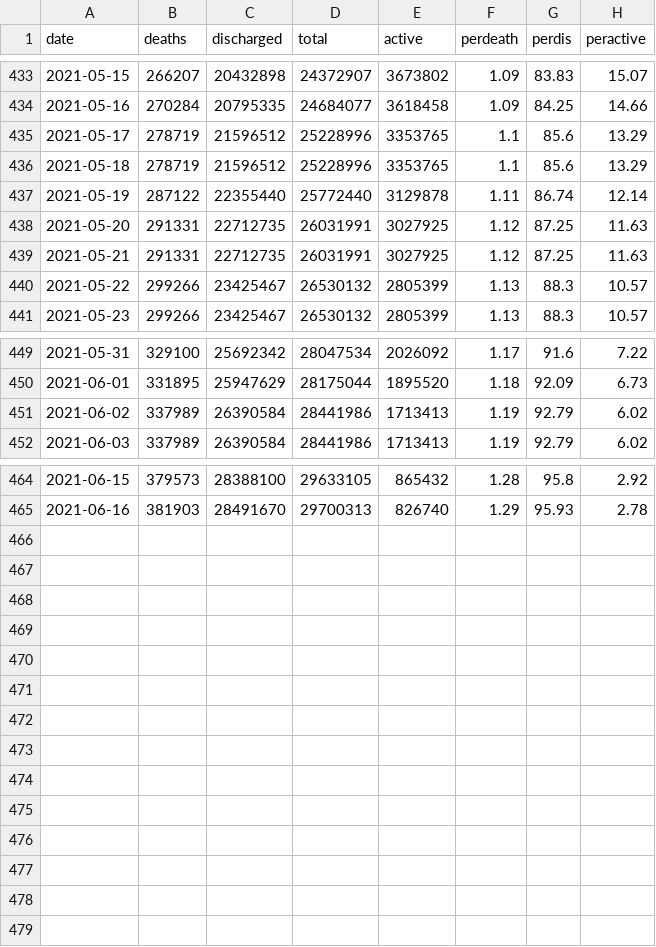
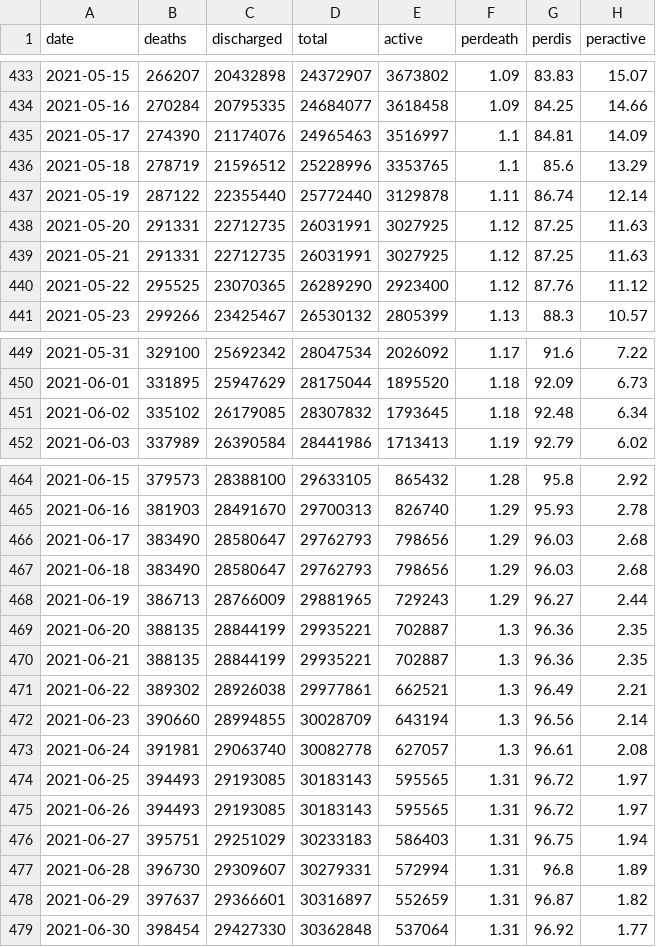
Before and after one commit to rutvikbaxi/Covid-Dashboard, a CSV file: df_india.csv, drawn as a sheet; only a part is shown, gaps mark what is left out.

```diff
--- a/df_india.csv
+++ b/df_india.csv
@@ -434,3 +434,3 @@ date,deaths,discharged,total,active,perdeath,perdis,peractive
 2021-05-16,270284,20795335,24684077,3618458,1.09,84.25,14.66
-2021-05-17,278719,21596512,25228996,3353765,1.1,85.6,13.29
+2021-05-17,274390,21174076,24965463,3516997,1.1,84.81,14.09
 2021-05-18,278719,21596512,25228996,3353765,1.1,85.6,13.29
@@ -439,3 +439,3 @@ date,deaths,discharged,total,active,perdeath,perdis,peractive
 2021-05-21,291331,22712735,26031991,3027925,1.12,87.25,11.63
-2021-05-22,299266,23425467,26530132,2805399,1.13,88.3,10.57
+2021-05-22,295525,23070365,26289290,2923400,1.12,87.76,11.12
 2021-05-23,299266,23425467,26530132,2805399,1.13,88.3,10.57
@@ -450,3 +450,3 @@ date,deaths,discharged,total,active,perdeath,perdis,peractive
 2021-06-01,331895,25947629,28175044,1895520,1.18,92.09,6.73
-2021-06-02,337989,26390584,28441986,1713413,1.19,92.79,6.02
+2021-06-02,335102,26179085,28307832,1793645,1.18,92.48,6.34
 2021-06-03,337989,26390584,28441986,1713413,1.19,92.79,6.02
@@ -465 +465,15 @@ date,deaths,discharged,total,active,perdeath,perdis,peractive
 2021-06-16,381903,28491670,29700313,826740,1.29,95.93,2.78
+2021-06-17,383490,28580647,29762793,798656,1.29,96.03,2.68
+2021-06-18,383490,28580647,29762793,798656,1.29,96.03,2.68
+2021-06-19,386713,28766009,29881965,729243,1.29,96.27,2.44
+2021-06-20,388135,28844199,29935221,702887,1.3,96.36,2.35
+2021-06-21,388135,28844199,29935221,702887,1.3,96.36,2.35
+2021-06-22,389302,28926038,29977861,662521,1.3,96.49,2.21
+2021-06-23,390660,28994855,30028709,643194,1.3,96.56,2.14
+2021-06-24,391981,29063740,30082778,627057,1.3,96.61,2.08
+2021-06-25,394493,29193085,30183143,595565,1.31,96.72,1.97
+2021-06-26,394493,29193085,30183143,595565,1.31,96.72,1.97
+2021-06-27,395751,29251029,30233183,586403,1.31,96.75,1.94
+2021-06-28,396730,29309607,30279331,572994,1.31,96.8,1.89
+2021-06-29,397637,29366601,30316897,552659,1.31,96.87,1.82
+2021-06-30,398454,29427330,30362848,537064,1.31,96.92,1.77
```
Also changed, not shown: df_india_daily.csv, 4 other files.
